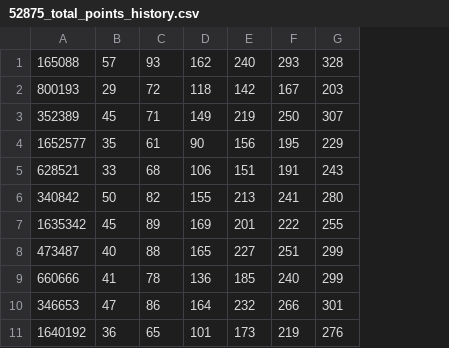
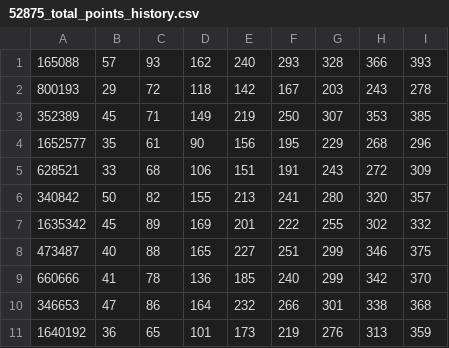
Before and after one commit to aelse/eplfl, a CSV file: data/52875_total_points_history.csv, drawn as a sheet; the diff names each change by its address in the sheet, - before the commit and + after, or states it on an @@ line.

Commit message:
updated with gameweek 8 data

```diff
--- a/data/52875_total_points_history.csv
+++ b/data/52875_total_points_history.csv
+column H, rows 1-11: 366 | 243 | 353 | 268 | 272 | 320 | 302 | 346 | 342 | 338 | 313
+column I, rows 1-11: 393 | 278 | 385 | 296 | 309 | 357 | 332 | 375 | 370 | 368 | 359
```
Also changed, not shown: data/52875_gameweek_points_history.csv, data/52875_rank_history.csv.
